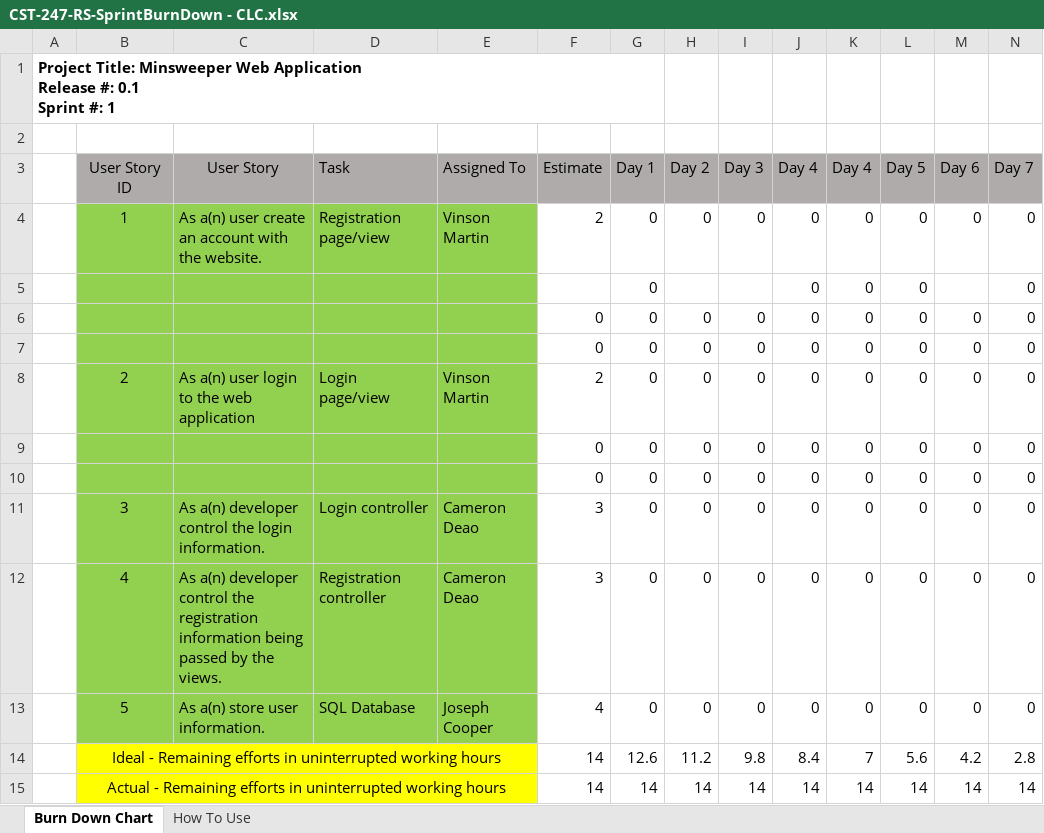
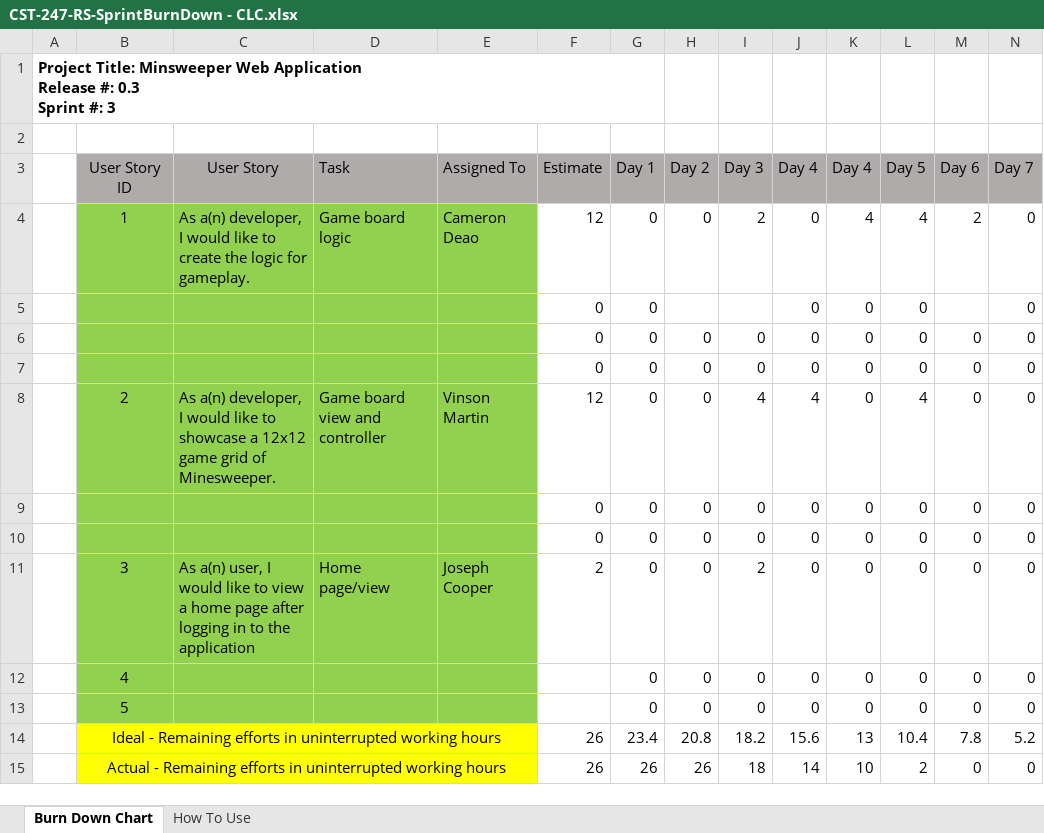
Before and after one commit to camerondeao/CST-247-Enterprise-Applications-Programming-III, an Excel workbook: Planning and Design/CST-247-RS-SprintBurnDown - CLC.xlsx, sheet Burn Down Chart, drawn as a sheet; only a part is shown; values as stored, in another font and other column widths than the file's, no borders; charts and pictures not drawn; removed rows and columns are numbered as before the commit, all else as after; rows hold the shown columns only; ↵ is a line break in a cell; the diff names each change by its address in the sheet, - before the commit and + after, or states it on an @@ line.

```diff
--- a/Planning and Design/CST-247-RS-SprintBurnDown - CLC.xlsx (sheet Burn Down Chart)
+++ b/Planning and Design/CST-247-RS-SprintBurnDown - CLC.xlsx (sheet Burn Down Chart)
-A1: …Release #: 0.1 ↵ Sprint #: 1
+A1: …Release #: 0.3 ↵ Sprint #: 3
-C4 (User Story): As a(n) user create an account with the website.
+C4 (User Story): As a(n) developer, I would like to create the logic for gameplay.
-D4 (Task): Registration page/view
+D4 (Task): Game board logic
-E4 (Assigned To): Vinson Martin
+E4 (Assigned To): Cameron Deao
-F4 (Estimate): 2
+F4 (Estimate): 12
-I4 (Day 3): 0
+I4 (Day 3): 2
-K4 (Day 4): 0
+K4 (Day 4): 4
-L4 (Day 5): 0
+L4 (Day 5): 4
-M4 (Day 6): 0
+M4 (Day 6): 2
-F5 (Estimate): (empty)
+F5 (Estimate): 0
-C8 (User Story): As a(n) user login to the web application
+C8 (User Story): As a(n) developer, I would like to showcase a 12x12 game grid of Minesweeper.
-D8 (Task): Login page/view
+D8 (Task): Game board view and controller
-F8 (Estimate): 2
+F8 (Estimate): 12
-I8 (Day 3): 0
+I8 (Day 3): 4
-J8 (Day 4): 0
+J8 (Day 4): 4
-L8 (Day 5): 0
+L8 (Day 5): 4
-C11 (User Story): As a(n) developer control the login information.
+C11 (User Story): As a(n) user, I would like to view a home page after logging in to the application
-D11 (Task): Login controller
+D11 (Task): Home page/view
-E11 (Assigned To): Cameron Deao
+E11 (Assigned To): Joseph Cooper
-F11 (Estimate): 3
+F11 (Estimate): 2
-I11 (Day 3): 0
+I11 (Day 3): 2
-C12 (User Story): As a(n) developer control the registration information being passed by the views.
+C12 (User Story): (empty)
-D12 (Task): Registration controller
+D12 (Task): (empty)
-E12 (Assigned To): Cameron Deao
+E12 (Assigned To): (empty)
-F12 (Estimate): 3
+F12 (Estimate): (empty)
-C13 (User Story): As a(n) store user information.
+C13 (User Story): (empty)
-D13 (Task): SQL Database
+D13 (Task): (empty)
-E13 (Assigned To): Joseph Cooper
+E13 (Assigned To): (empty)
-F13 (Estimate): 4
+F13 (Estimate): (empty)
-row 14:  | Ideal - Remaining efforts in uninterrupted working hours |  |  |  | 14 | 12.6 | 11.2 | 9.8 | 8.4 | 7 | 5.6 | 4.2 | 2.8
-row 15:  | Actual - Remaining efforts in uninterrupted working hours |  |  |  | 14 | 14 | 14 | 14 | 14 | 14 | 14 | 14 | 14
+row 14:  | Ideal - Remaining efforts in uninterrupted working hours |  |  |  | 26 | 23.4 | 20.8 | 18.2 | 15.6 | 13 | 10.4 | 7.8 | 5.2
+row 15:  | Actual - Remaining efforts in uninterrupted working hours |  |  |  | 26 | 26 | 26 | 18 | 14 | 10 | 2 | 0 | 0
```
Also changed, not shown: charts or pictures, Planning and Design/CST-247-RS-SprintProductLog - CLC.xlsx, 3 other files.
